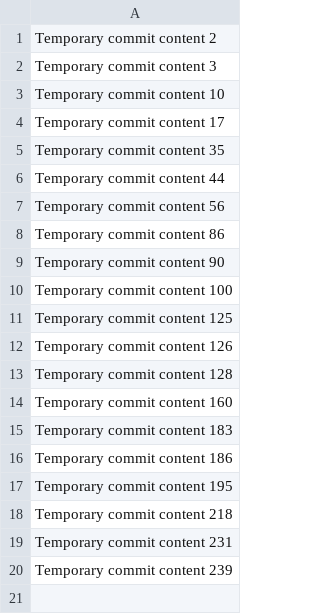
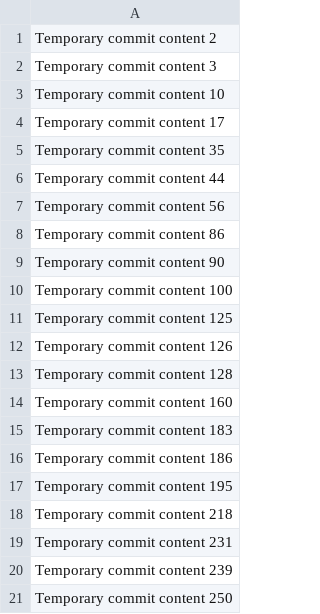
Before and after one commit to gillesny-pc/gillesny, a CSV file: data.csv, drawn as a sheet; the diff names each change by its address in the sheet, - before the commit and + after, or states it on an @@ line.

```diff
--- a/data.csv
+++ b/data.csv
+row 21: Temporary commit content 250
```
